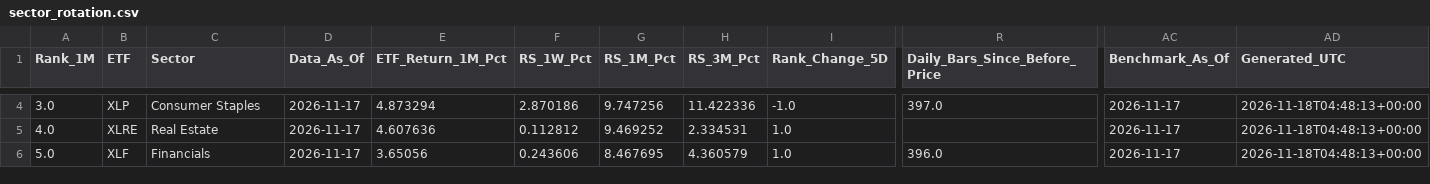
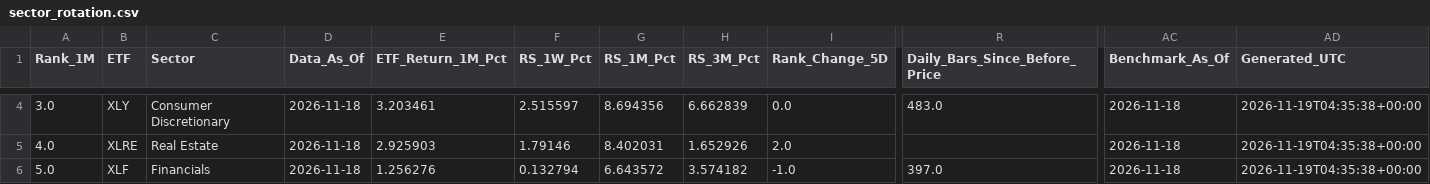
Before and after one commit to jantruyens/relative-strength, a CSV file: output/sector_rotation.csv, drawn as a sheet; only a part is shown, gaps mark what is left out; the diff covers the shown part only; the diff names each change by its address in the sheet, - before the commit and + after, or states it on an @@ line.

```diff
--- a/output/sector_rotation.csv
+++ b/output/sector_rotation.csv
-B4 (ETF): XLP
+B4 (ETF): XLY
-C4 (Sector): Consumer Staples
+C4 (Sector): Consumer Discretionary
-D4:D6 (Data_As_Of): 2026-11-17
+D4:D6 (Data_As_Of): 2026-11-18
-E4 (ETF_Return_1M_Pct): 4.873294
+E4 (ETF_Return_1M_Pct): 3.203461
-F4 (RS_1W_Pct): 2.870186
+F4 (RS_1W_Pct): 2.515597
-G4 (RS_1M_Pct): 9.747256
+G4 (RS_1M_Pct): 8.694356
-H4 (RS_3M_Pct): 11.422336
+H4 (RS_3M_Pct): 6.662839
-I4 (Rank_Change_5D): -1.0
+I4 (Rank_Change_5D): 0.0
-R4 (Daily_Bars_Since_Before_Price): 397.0
+R4 (Daily_Bars_Since_Before_Price): 483.0
-AC4:AC6 (Benchmark_As_Of): 2026-11-17
+AC4:AC6 (Benchmark_As_Of): 2026-11-18
-AD4:AD6 (Generated_UTC): 2026-11-18T04:48:13+00:00
+AD4:AD6 (Generated_UTC): 2026-11-19T04:35:38+00:00
-E5 (ETF_Return_1M_Pct): 4.607636
+E5 (ETF_Return_1M_Pct): 2.925903
-F5 (RS_1W_Pct): 0.112812
+F5 (RS_1W_Pct): 1.79146
-G5 (RS_1M_Pct): 9.469252
+G5 (RS_1M_Pct): 8.402031
-H5 (RS_3M_Pct): 2.334531
+H5 (RS_3M_Pct): 1.652926
-I5 (Rank_Change_5D): 1.0
+I5 (Rank_Change_5D): 2.0
-E6 (ETF_Return_1M_Pct): 3.65056
+E6 (ETF_Return_1M_Pct): 1.256276
-F6 (RS_1W_Pct): 0.243606
+F6 (RS_1W_Pct): 0.132794
-G6 (RS_1M_Pct): 8.467695
+G6 (RS_1M_Pct): 6.643572
-H6 (RS_3M_Pct): 4.360579
+H6 (RS_3M_Pct): 3.574182
-I6 (Rank_Change_5D): 1.0
+I6 (Rank_Change_5D): -1.0
-R6 (Daily_Bars_Since_Before_Price): 396.0
+R6 (Daily_Bars_Since_Before_Price): 397.0
```
Also changed, not shown: 113 edited cells elsewhere in this file, output/industry_rotation.csv.
